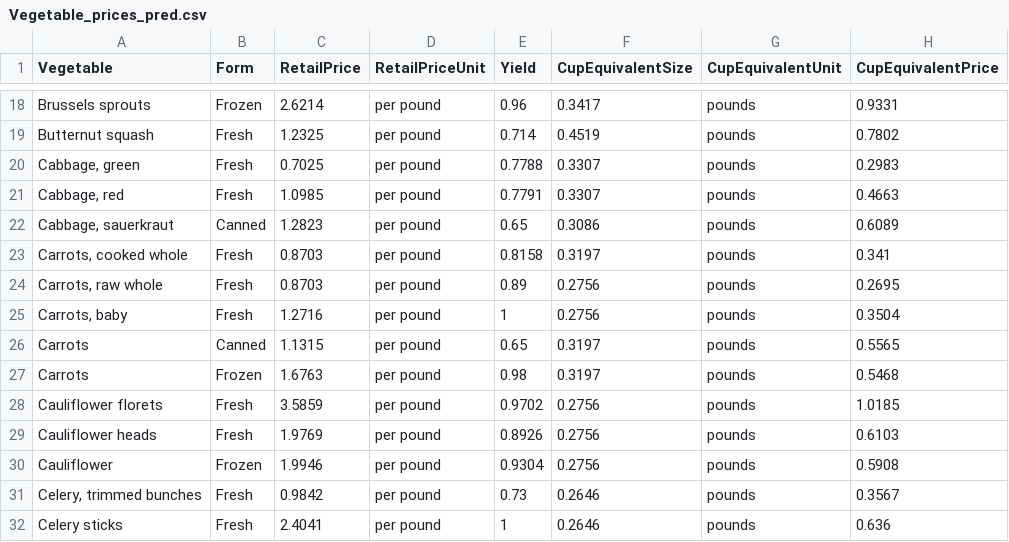
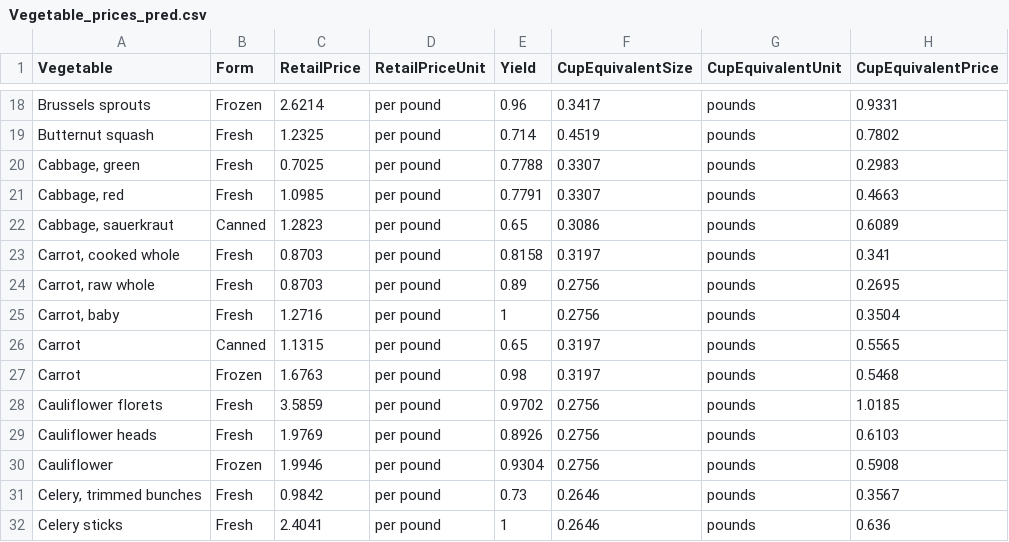
Before and after one commit to jayakrishnagaddam/PRICES-PREDICTION-SYSTEM, a CSV file: Vegetable_prices_pred.csv, drawn as a sheet; only a part is shown, gaps mark what is left out; the diff covers the shown part only.

Commit message:
Vegetable enhancement

```diff
--- a/Vegetable_prices_pred.csv
+++ b/Vegetable_prices_pred.csv
@@ -22,7 +22,7 @@ Butternut squash,Fresh,1.2325,per pound,0.714,0.4519,pounds,0.7802
 "Cabbage, sauerkraut",Canned,1.2823,per pound,0.65,0.3086,pounds,0.6089
-"Carrots, cooked whole",Fresh,0.8703,per pound,0.8158,0.3197,pounds,0.341
-"Carrots, raw whole",Fresh,0.8703,per pound,0.89,0.2756,pounds,0.2695
-"Carrots, baby",Fresh,1.2716,per pound,1,0.2756,pounds,0.3504
-Carrots,Canned,1.1315,per pound,0.65,0.3197,pounds,0.5565
-Carrots,Frozen,1.6763,per pound,0.98,0.3197,pounds,0.5468
+"Carrot, cooked whole",Fresh,0.8703,per pound,0.8158,0.3197,pounds,0.341
+"Carrot, raw whole",Fresh,0.8703,per pound,0.89,0.2756,pounds,0.2695
+"Carrot, baby",Fresh,1.2716,per pound,1,0.2756,pounds,0.3504
+Carrot,Canned,1.1315,per pound,0.65,0.3197,pounds,0.5565
+Carrot,Frozen,1.6763,per pound,0.98,0.3197,pounds,0.5468
 Cauliflower florets,Fresh,3.5859,per pound,0.9702,0.2756,pounds,1.0185
```
Also changed, not shown: 1 added row and 28 edited cells elsewhere in this file, 2 other files.
